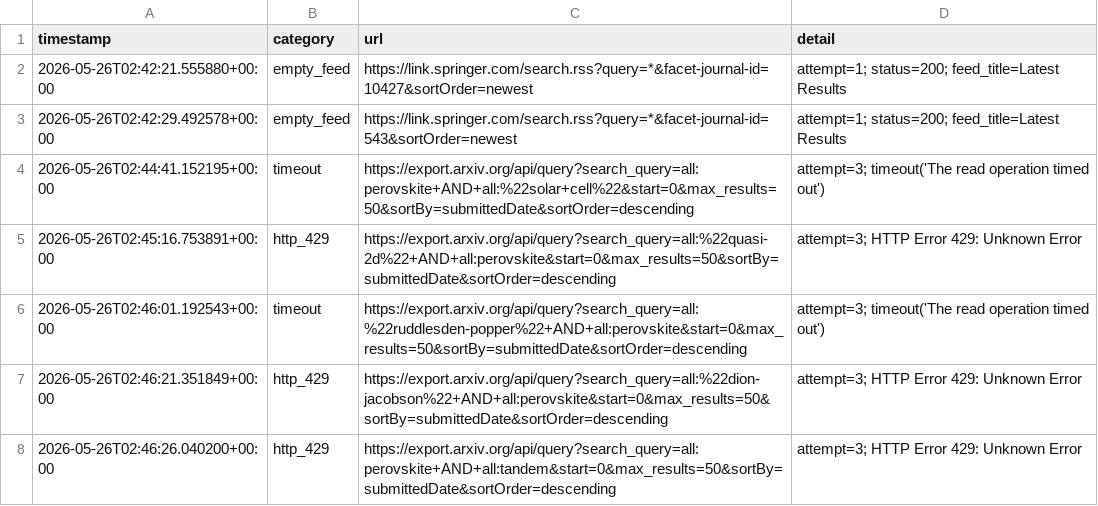
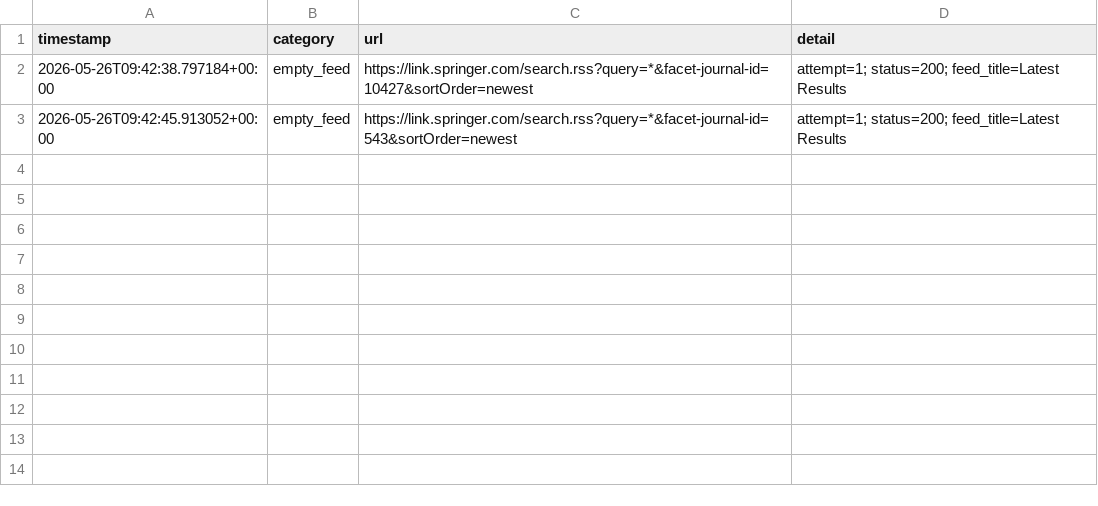
Before and after one commit to Llxyyds666/paper-search, a TSV file: fetch_failures.tsv, drawn as a sheet.

```diff
--- a/fetch_failures.tsv
+++ b/fetch_failures.tsv
@@ -1,8 +1,3 @@
 timestamp	category	url	detail
-2026-05-26T02:42:21.555880+00:00	empty_feed	https://link.springer.com/search.rss?query=*&facet-journal-id=10427&sortOrder=newest	attempt=1; status=200; feed_title=Latest Results
-2026-05-26T02:42:29.492578+00:00	empty_feed	https://link.springer.com/search.rss?query=*&facet-journal-id=543&sortOrder=newest	attempt=1; status=200; feed_title=Latest Results
-2026-05-26T02:44:41.152195+00:00	timeout	https://export.arxiv.org/api/query?search_query=all:perovskite+AND+all:%22solar+cell%22&start=0&max_results=50&sortBy=submittedDate&sortOrder=descending	attempt=3; timeout('The read operation timed out')
-2026-05-26T02:45:16.753891+00:00	http_429	https://export.arxiv.org/api/query?search_query=all:%22quasi-2d%22+AND+all:perovskite&start=0&max_results=50&sortBy=submittedDate&sortOrder=descending	attempt=3; HTTP Error 429: Unknown Error
-2026-05-26T02:46:01.192543+00:00	timeout	https://export.arxiv.org/api/query?search_query=all:%22ruddlesden-popper%22+AND+all:perovskite&start=0&max_results=50&sortBy=submittedDate&sortOrder=descending	attempt=3; timeout('The read operation timed out')
-2026-05-26T02:46:21.351849+00:00	http_429	https://export.arxiv.org/api/query?search_query=all:%22dion-jacobson%22+AND+all:perovskite&start=0&max_results=50&sortBy=submittedDate&sortOrder=descending	attempt=3; HTTP Error 429: Unknown Error
-2026-05-26T02:46:26.040200+00:00	http_429	https://export.arxiv.org/api/query?search_query=all:perovskite+AND+all:tandem&start=0&max_results=50&sortBy=submittedDate&sortOrder=descending	attempt=3; HTTP Error 429: Unknown Error
+2026-05-26T09:42:38.797184+00:00	empty_feed	https://link.springer.com/search.rss?query=*&facet-journal-id=10427&sortOrder=newest	attempt=1; status=200; feed_title=Latest Results
+2026-05-26T09:42:45.913052+00:00	empty_feed	https://link.springer.com/search.rss?query=*&facet-journal-id=543&sortOrder=newest	attempt=1; status=200; feed_title=Latest Results
```
Also changed, not shown: 1 other file.
